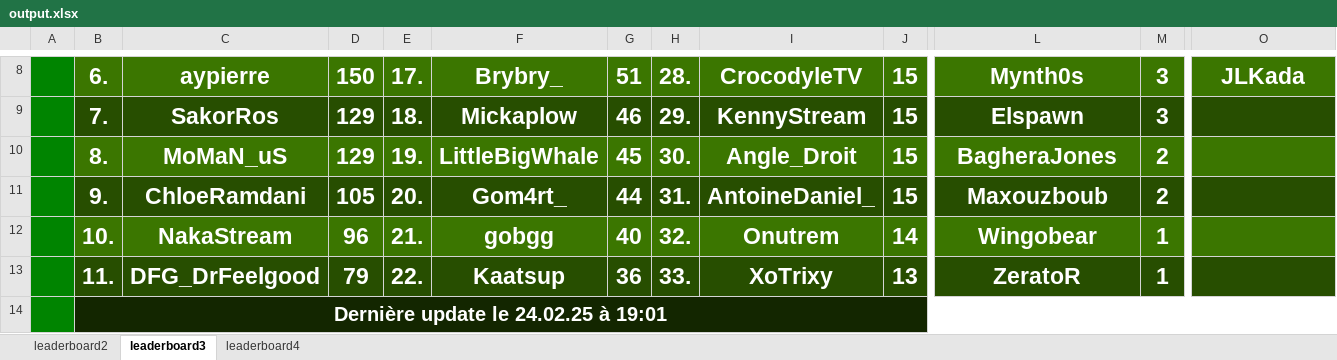
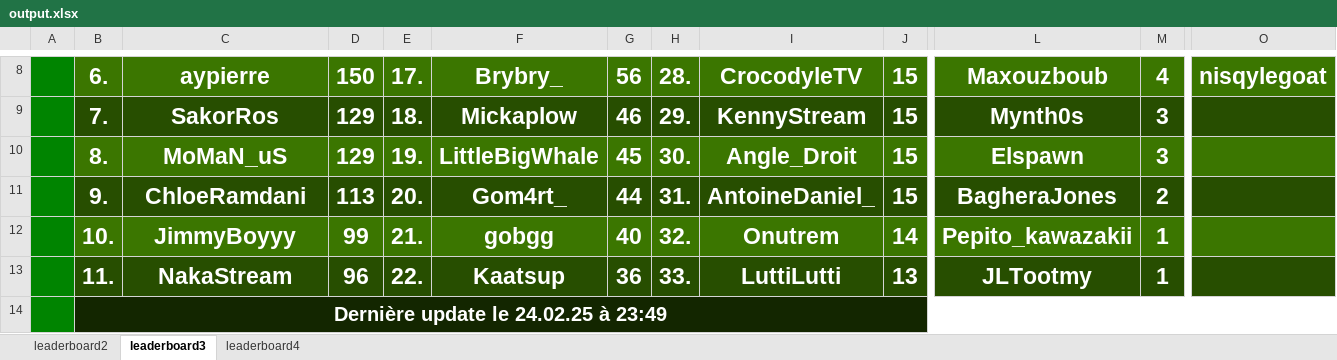
Before and after one commit to ThibautChoppy/MCStatsCompiler, an Excel workbook: cobblemon_module/output.xlsx, sheet leaderboard3, drawn as a sheet; only a part is shown, gaps mark what is left out; values as stored, in another font and other column widths than the file's, no borders; the diff covers the shown part only; the diff names each change by its address in the sheet, - before the commit and + after, or states it on an @@ line.

```diff
--- a/cobblemon_module/output.xlsx (sheet leaderboard3)
+++ b/cobblemon_module/output.xlsx (sheet leaderboard3)
-G8: 51
+G8: 56
-L8: Mynth0s
+L8: Maxouzboub
-M8: 3
+M8: 4
-O8: JLKada
+O8: nisqylegoat
-L9: Elspawn
+L9: Mynth0s
-L10: BagheraJones
+L10: Elspawn
-M10: 2
+M10: 3
-D11: 105
+D11: 113
-L11: Maxouzboub
+L11: BagheraJones
-C12: NakaStream
+C12: JimmyBoyyy
-D12: 96
+D12: 99
-L12: Wingobear
+L12: Pepito_kawazakii
-C13: DFG_DrFeelgood
+C13: NakaStream
-D13: 79
+D13: 96
-I13: XoTrixy
+I13: LuttiLutti
-L13: ZeratoR
+L13: JLTootmy
-B14: Dernière update le 24.02.25 à 19:01
+B14: Dernière update le 24.02.25 à 23:49
```
Also changed, not shown: 30 edited cells elsewhere in this sheet, sheet leaderboard2, 3 other files.
